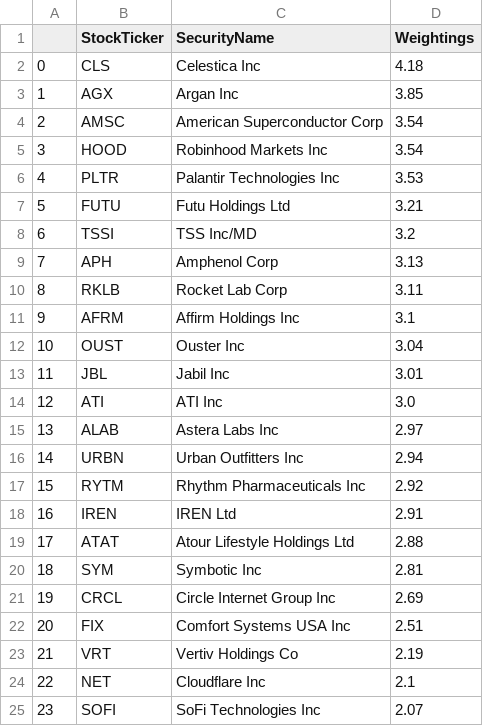
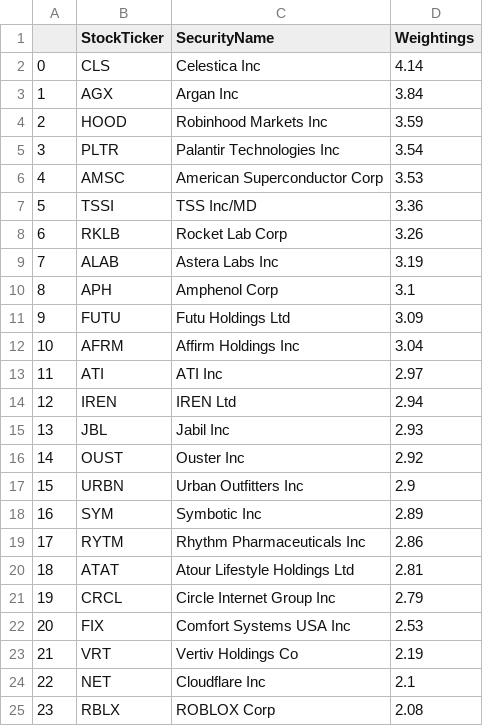
Before and after one commit to major/ffty-etf, a CSV file: ffty.csv, drawn as a sheet; only a part is shown; removed rows and columns are numbered as before the commit, all else as after; the diff covers the shown part only; the diff names each change by its address in the sheet, - before the commit and + after, or states it on an @@ line.

Commit message:
Updating ETF data: Thu Jul 31 01:53:31 UTC 2025

```diff
--- a/ffty.csv
+++ b/ffty.csv
-D2 (Weightings): 4.18
+D2 (Weightings): 4.14
-D3 (Weightings): 3.85
+D3 (Weightings): 3.84
-row 4: 2 | AMSC | American Superconductor Corp | 3.54
@@ column A renumbered between rows 4 and 49 @@
-D4 (Weightings): 3.54
+D4 (Weightings): 3.59
-D5 (Weightings): 3.53
+D5 (Weightings): 3.54
-row 7: 5 | FUTU | Futu Holdings Ltd | 3.21
+row 6: 4 | AMSC | American Superconductor Corp | 3.53
-D7 (Weightings): 3.2
+D7 (Weightings): 3.36
-row 9: 7 | APH | Amphenol Corp | 3.13
-D8 (Weightings): 3.11
+D8 (Weightings): 3.26
+row 9: 7 | ALAB | Astera Labs Inc | 3.19
+row 10: 8 | APH | Amphenol Corp | 3.1
+row 11: 9 | FUTU | Futu Holdings Ltd | 3.09
-D12 (Weightings): 3.1
+D12 (Weightings): 3.04
-row 12: 10 | OUST | Ouster Inc | 3.04
-row 13: 11 | JBL | Jabil Inc | 3.01
-D13 (Weightings): 3.0
+D13 (Weightings): 2.97
-row 15: 13 | ALAB | Astera Labs Inc | 2.97
+row 14: 12 | IREN | IREN Ltd | 2.94
+row 15: 13 | JBL | Jabil Inc | 2.93
+row 16: 14 | OUST | Ouster Inc | 2.92
-D17 (Weightings): 2.94
+D17 (Weightings): 2.9
+row 18: 16 | SYM | Symbotic Inc | 2.89
-D19 (Weightings): 2.92
+D19 (Weightings): 2.86
-row 18: 16 | IREN | IREN Ltd | 2.91
-D20 (Weightings): 2.88
+D20 (Weightings): 2.81
-row 20: 18 | SYM | Symbotic Inc | 2.81
-D21 (Weightings): 2.69
+D21 (Weightings): 2.79
-D22 (Weightings): 2.51
+D22 (Weightings): 2.53
-row 25: 23 | SOFI | SoFi Technologies Inc | 2.07
+row 25: 23 | RBLX | ROBLOX Corp | 2.08
```
Also changed, not shown: 8 added rows, 8 removed rows and 11 edited cells elsewhere in this file, 2 other files.
